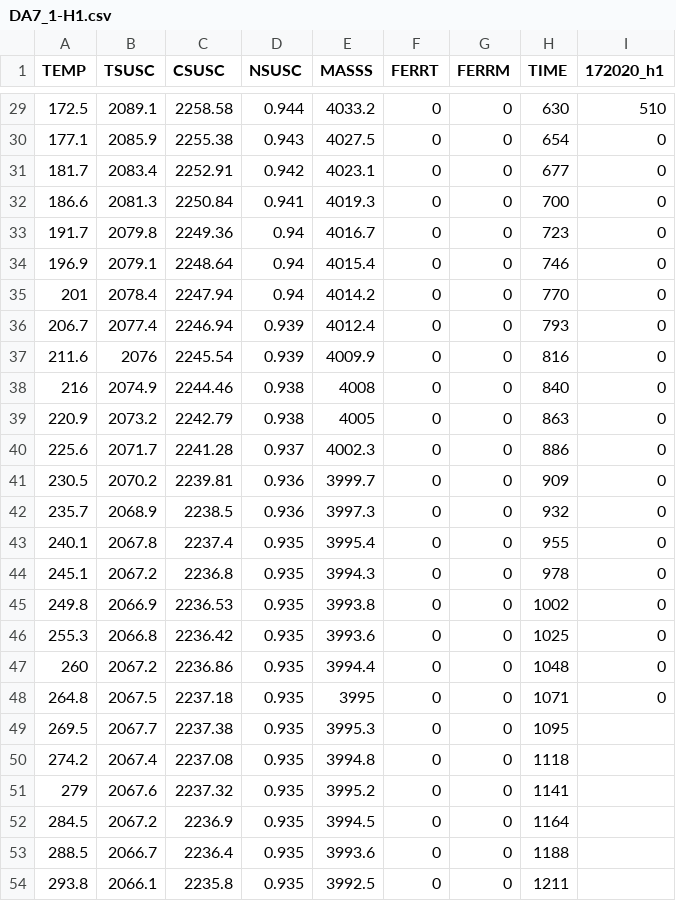
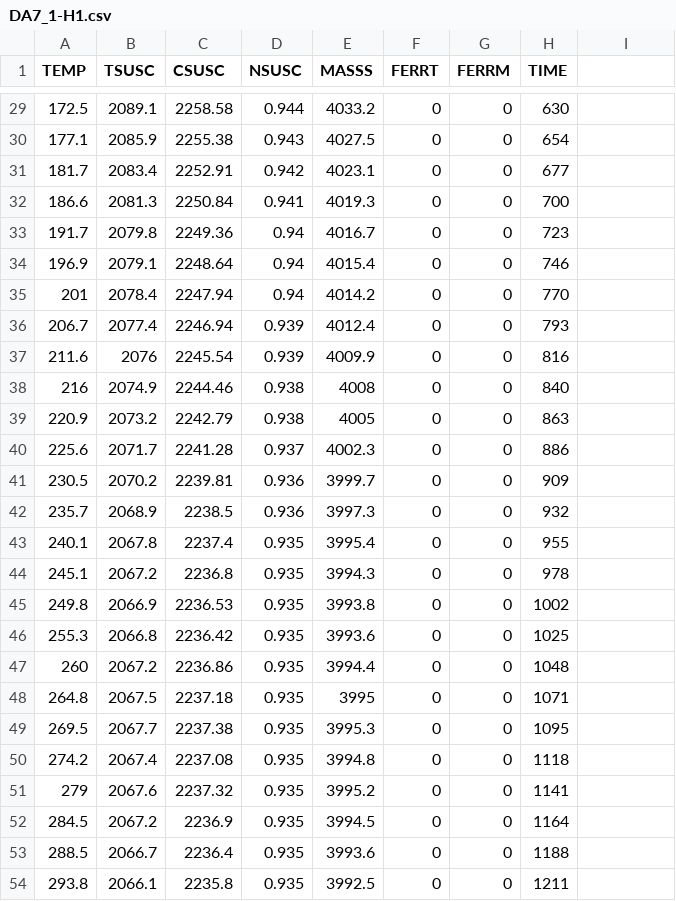
Before and after one commit to katiebristol/thermomag_plotter, a CSV file: data/DA7_1-H1.csv, drawn as a sheet; only a part is shown, gaps mark what is left out; the diff covers the shown part only.

```diff
--- a/data/DA7_1-H1.csv
+++ b/data/DA7_1-H1.csv
@@ -1 +1 @@
-TEMP,TSUSC,CSUSC,NSUSC,MASSS,FERRT,FERRM,TIME,172020_h1
+TEMP,TSUSC,CSUSC,NSUSC,MASSS,FERRT,FERRM,TIME
@@ -29,20 +29,20 @@ TEMP,TSUSC,CSUSC,NSUSC,MASSS,FERRT,FERRM,TIME,172020_h1
-172.5,2089.1,2258.58,0.944,4033.2,0,0,630,510
-177.1,2085.9,2255.38,0.943,4027.5,0,0,654,0
-181.7,2083.4,2252.91,0.942,4023.1,0,0,677,0
-186.6,2081.3,2250.84,0.941,4019.3,0,0,700,0
-191.7,2079.8,2249.36,0.94,4016.7,0,0,723,0
-196.9,2079.1,2248.64,0.94,4015.4,0,0,746,0
-201,2078.4,2247.94,0.94,4014.2,0,0,770,0
-206.7,2077.4,2246.94,0.939,4012.4,0,0,793,0
-211.6,2076,2245.54,0.939,4009.9,0,0,816,0
-216,2074.9,2244.46,0.938,4008,0,0,840,0
-220.9,2073.2,2242.79,0.938,4005,0,0,863,0
-225.6,2071.7,2241.28,0.937,4002.3,0,0,886,0
-230.5,2070.2,2239.81,0.936,3999.7,0,0,909,0
-235.7,2068.9,2238.5,0.936,3997.3,0,0,932,0
-240.1,2067.8,2237.4,0.935,3995.4,0,0,955,0
-245.1,2067.2,2236.8,0.935,3994.3,0,0,978,0
-249.8,2066.9,2236.53,0.935,3993.8,0,0,1002,0
-255.3,2066.8,2236.42,0.935,3993.6,0,0,1025,0
-260,2067.2,2236.86,0.935,3994.4,0,0,1048,0
-264.8,2067.5,2237.18,0.935,3995,0,0,1071,0
+172.5,2089.1,2258.58,0.944,4033.2,0,0,630
+177.1,2085.9,2255.38,0.943,4027.5,0,0,654
+181.7,2083.4,2252.91,0.942,4023.1,0,0,677
+186.6,2081.3,2250.84,0.941,4019.3,0,0,700
+191.7,2079.8,2249.36,0.94,4016.7,0,0,723
+196.9,2079.1,2248.64,0.94,4015.4,0,0,746
+201,2078.4,2247.94,0.94,4014.2,0,0,770
+206.7,2077.4,2246.94,0.939,4012.4,0,0,793
+211.6,2076,2245.54,0.939,4009.9,0,0,816
+216,2074.9,2244.46,0.938,4008,0,0,840
+220.9,2073.2,2242.79,0.938,4005,0,0,863
+225.6,2071.7,2241.28,0.937,4002.3,0,0,886
+230.5,2070.2,2239.81,0.936,3999.7,0,0,909
+235.7,2068.9,2238.5,0.936,3997.3,0,0,932
+240.1,2067.8,2237.4,0.935,3995.4,0,0,955
+245.1,2067.2,2236.8,0.935,3994.3,0,0,978
+249.8,2066.9,2236.53,0.935,3993.8,0,0,1002
+255.3,2066.8,2236.42,0.935,3993.6,0,0,1025
+260,2067.2,2236.86,0.935,3994.4,0,0,1048
+264.8,2067.5,2237.18,0.935,3995,0,0,1071
```
Also changed, not shown: 24 edited cells elsewhere in this file, data/DA7_1-L1.csv, data/DA7_1-L2.csv, 1 other file.
